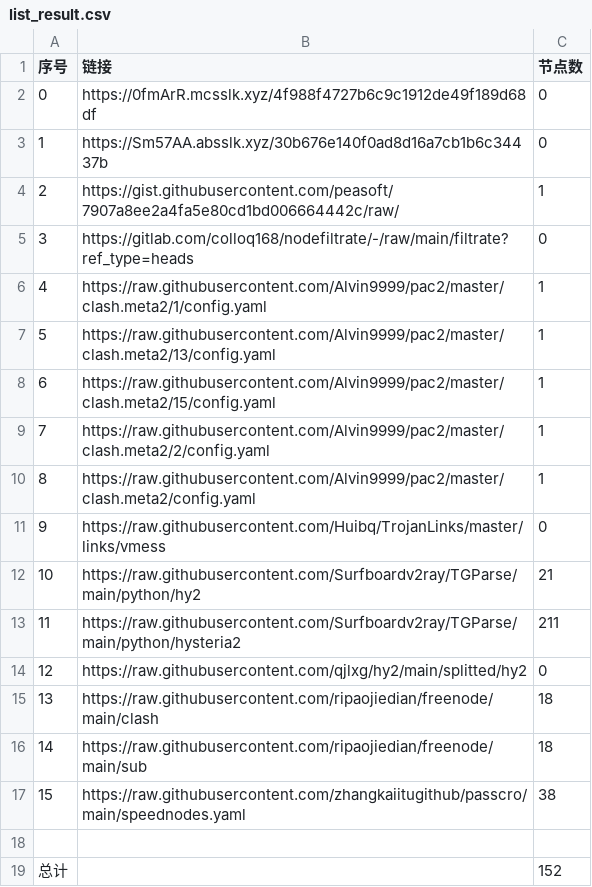
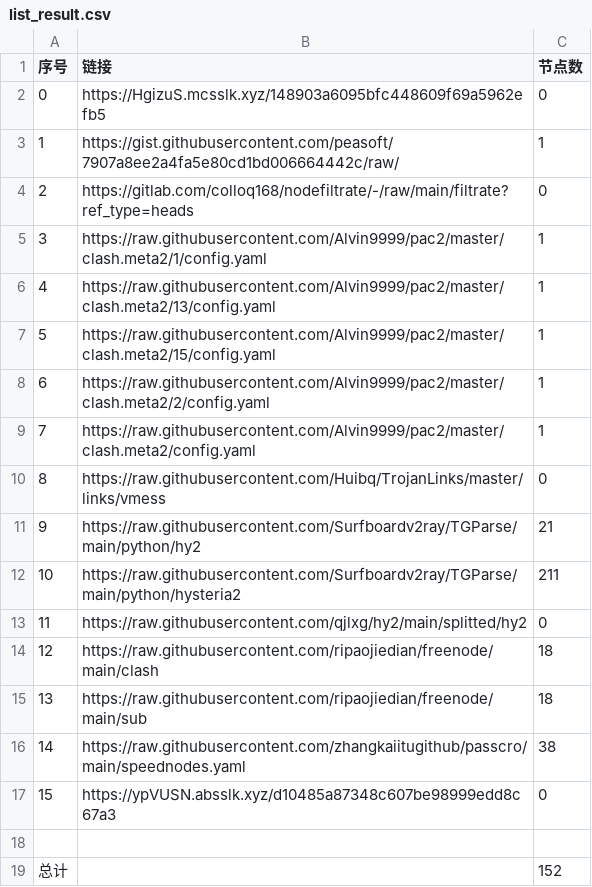
Before and after one commit to a56296909/NoMoreWalls, a CSV file: list_result.csv, drawn as a sheet; removed rows and columns are numbered as before the commit, all else as after; the diff names each change by its address in the sheet, - before the commit and + after, or states it on an @@ line.

```diff
--- a/list_result.csv
+++ b/list_result.csv
-row 2: 0 | https://0fmArR.mcsslk.xyz/4f988f4727b6c9c1912de49f189d68df | 0
@@ column A (序号) renumbered between rows 2 and 16 @@
-B2 (链接): https://Sm57AA.absslk.xyz/30b676e140f0ad8d16a7cb1b6c34437b
+B2 (链接): https://HgizuS.mcsslk.xyz/148903a6095bfc448609f69a5962efb5
+row 17: 15 | https://ypVUSN.absslk.xyz/d10485a87348c607be98999edd8c67a3 | 0
```
Also changed, not shown: 5 other files.
